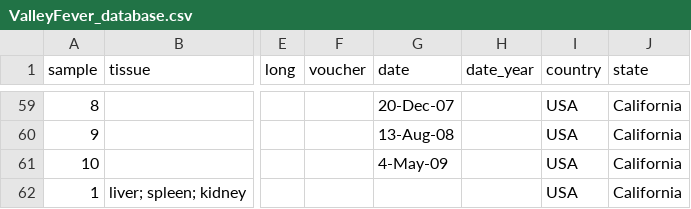
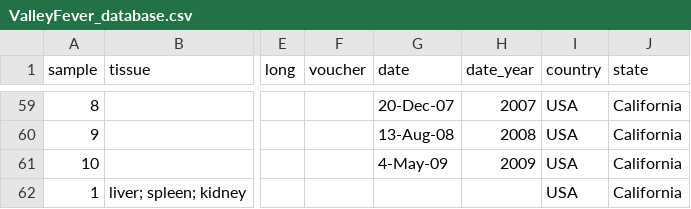
Before and after one commit to p-salazarhamm/Animal_surveillance_Valley_Fever, a CSV file: ValleyFever_database.csv, drawn as a sheet; only a part is shown, gaps mark what is left out; the diff covers the shown part only; the diff names each change by its address in the sheet, - before the commit and + after, or states it on an @@ line.

Commit message:
Update ValleyFever_database.csv
update dates

```diff
--- a/ValleyFever_database.csv
+++ b/ValleyFever_database.csv
-H59 (date_year): (empty)
+H59 (date_year): 2007
-H60 (date_year): (empty)
+H60 (date_year): 2008
-H61 (date_year): (empty)
+H61 (date_year): 2009
```
Also changed, not shown: 27 edited cells elsewhere in this file.
